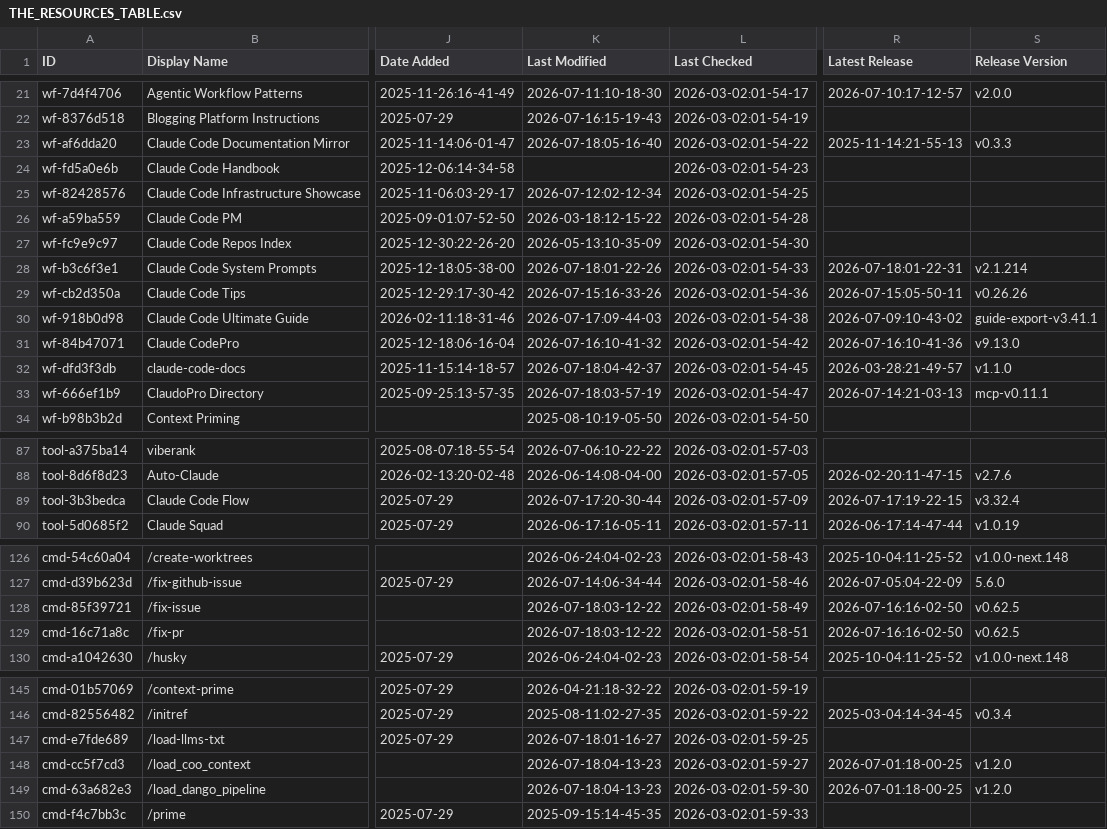
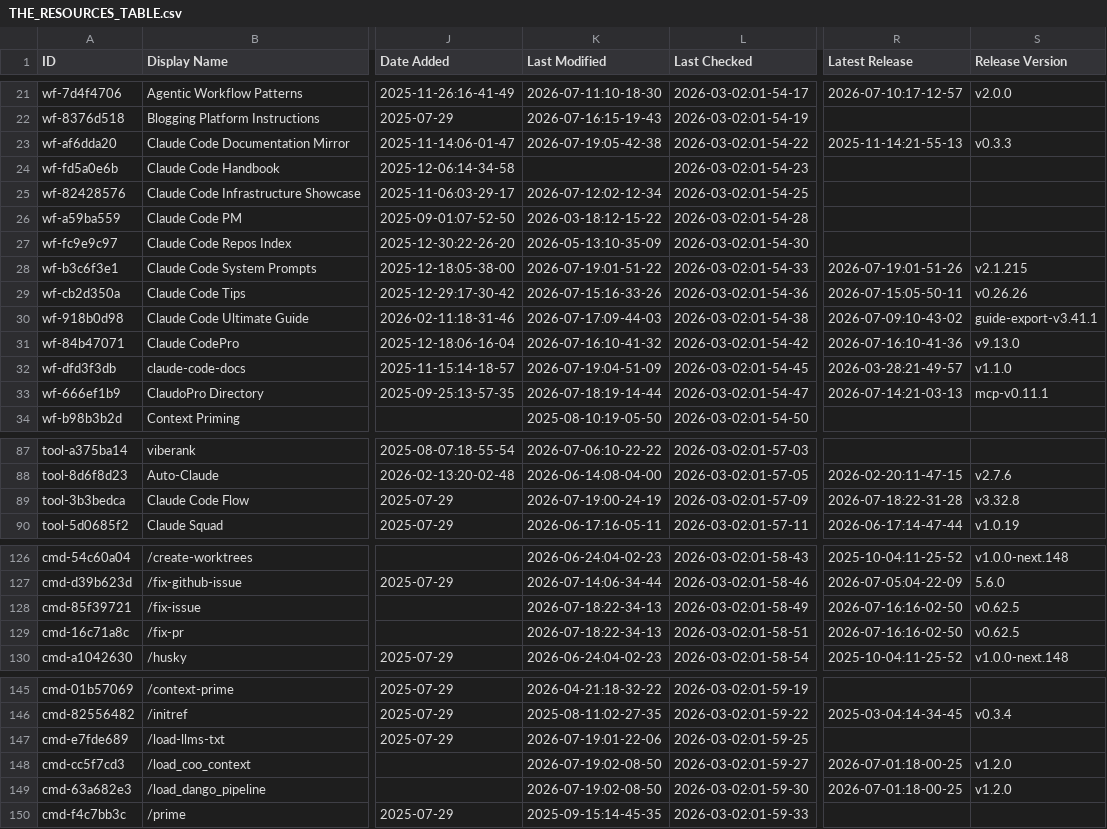
Before and after one commit to claw-army/awesome-claude-code, a CSV file: THE_RESOURCES_TABLE.csv, drawn as a sheet; only a part is shown, gaps mark what is left out; the diff covers the shown part only; the diff names each change by its address in the sheet, - before the commit and + after, or states it on an @@ line.

```diff
--- a/THE_RESOURCES_TABLE.csv
+++ b/THE_RESOURCES_TABLE.csv
-K23 (Last Modified): 2026-07-18:05-16-40
+K23 (Last Modified): 2026-07-19:05-42-38
-K28 (Last Modified): 2026-07-18:01-22-26
+K28 (Last Modified): 2026-07-19:01-51-22
-R28 (Latest Release): 2026-07-18:01-22-31
+R28 (Latest Release): 2026-07-19:01-51-26
-S28 (Release Version): v2.1.214
+S28 (Release Version): v2.1.215
-K32 (Last Modified): 2026-07-18:04-42-37
+K32 (Last Modified): 2026-07-19:04-51-09
-K33 (Last Modified): 2026-07-18:03-57-19
+K33 (Last Modified): 2026-07-18:19-14-44
-K89 (Last Modified): 2026-07-17:20-30-44
+K89 (Last Modified): 2026-07-19:00-24-19
-R89 (Latest Release): 2026-07-17:19-22-15
+R89 (Latest Release): 2026-07-18:22-31-28
-S89 (Release Version): v3.32.4
+S89 (Release Version): v3.32.8
-K128:K129 (Last Modified): 2026-07-18:03-12-22
+K128:K129 (Last Modified): 2026-07-18:22-34-13
-K147 (Last Modified): 2026-07-18:01-16-27
+K147 (Last Modified): 2026-07-19:01-22-06
-K148:K149 (Last Modified): 2026-07-18:04-13-23
+K148:K149 (Last Modified): 2026-07-19:02-08-50
```
Also changed, not shown: 15 edited cells elsewhere in this file.
